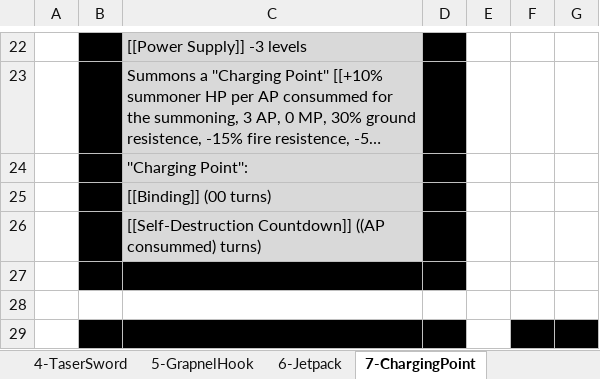
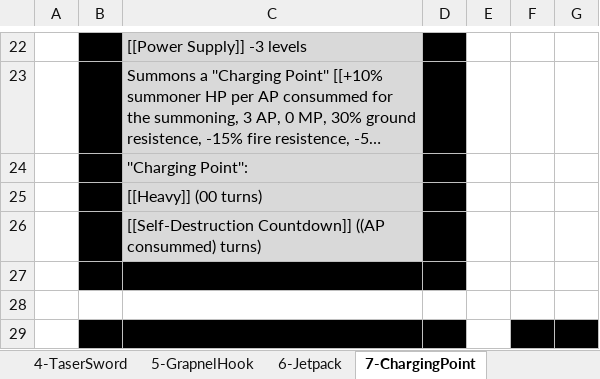
Before and after one commit to opachot/BattleForVoxturia, an Excel workbook: GameDesign/Class/_Done/10-Cyborg/Documentation/CyborgSkills.xlsx, sheet 7-ChargingPoint, drawn as a sheet; only a part is shown, gaps mark what is left out; long unchanged cells end in …; values as stored, in another font and other column widths than the file's, no borders; the diff names each change by its address in the sheet, - before the commit and + after, or states it on an @@ line.

```diff
--- a/GameDesign/Class/_Done/10-Cyborg/Documentation/CyborgSkills.xlsx (sheet 7-ChargingPoint)
+++ b/GameDesign/Class/_Done/10-Cyborg/Documentation/CyborgSkills.xlsx (sheet 7-ChargingPoint)
-C25: [[Binding]] (00 turns)
+C25: [[Heavy]] (00 turns)
```
Also changed, not shown: sheet 9-ForceField, GameDesign/Class/_Done/3_Ninja/Documentation/NinjaSkills.xlsx, GameDesign/Class/_Done/5-Elementalist/Documentation/ElementalistSkills.xlsx, 7 other files.
